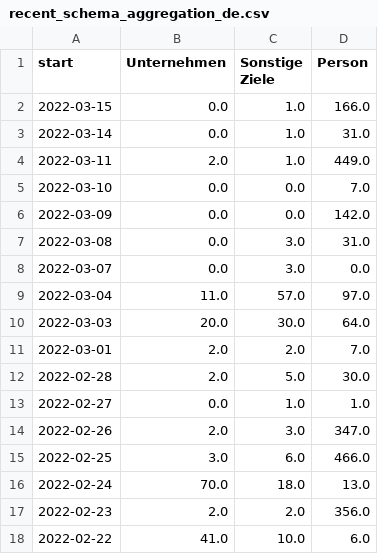
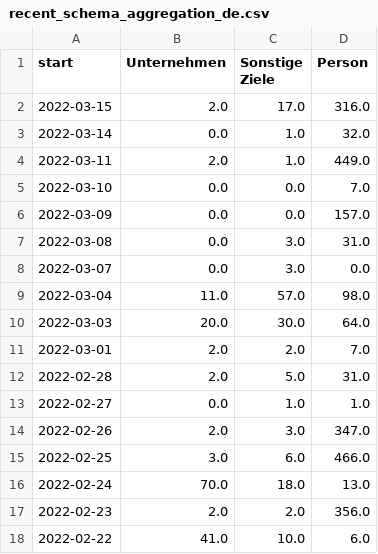
Before and after one commit to correctiv/ru-sanctions-dashboard, a CSV file: src/data/recent_schema_aggregation_de.csv, drawn as a sheet.

```diff
--- a/src/data/recent_schema_aggregation_de.csv
+++ b/src/data/recent_schema_aggregation_de.csv
@@ -1,13 +1,13 @@
 start,Unternehmen,Sonstige Ziele,Person
-2022-03-15,0.0,1.0,166.0
-2022-03-14,0.0,1.0,31.0
+2022-03-15,2.0,17.0,316.0
+2022-03-14,0.0,1.0,32.0
 2022-03-11,2.0,1.0,449.0
 2022-03-10,0.0,0.0,7.0
-2022-03-09,0.0,0.0,142.0
+2022-03-09,0.0,0.0,157.0
 2022-03-08,0.0,3.0,31.0
 2022-03-07,0.0,3.0,0.0
-2022-03-04,11.0,57.0,97.0
+2022-03-04,11.0,57.0,98.0
 2022-03-03,20.0,30.0,64.0
 2022-03-01,2.0,2.0,7.0
-2022-02-28,2.0,5.0,30.0
+2022-02-28,2.0,5.0,31.0
 2022-02-27,0.0,1.0,1.0
```
Also changed, not shown: src/data/recent_origin_aggregation_table.csv, src/data/recent_schema_aggregation_en.csv, 3 other files.
